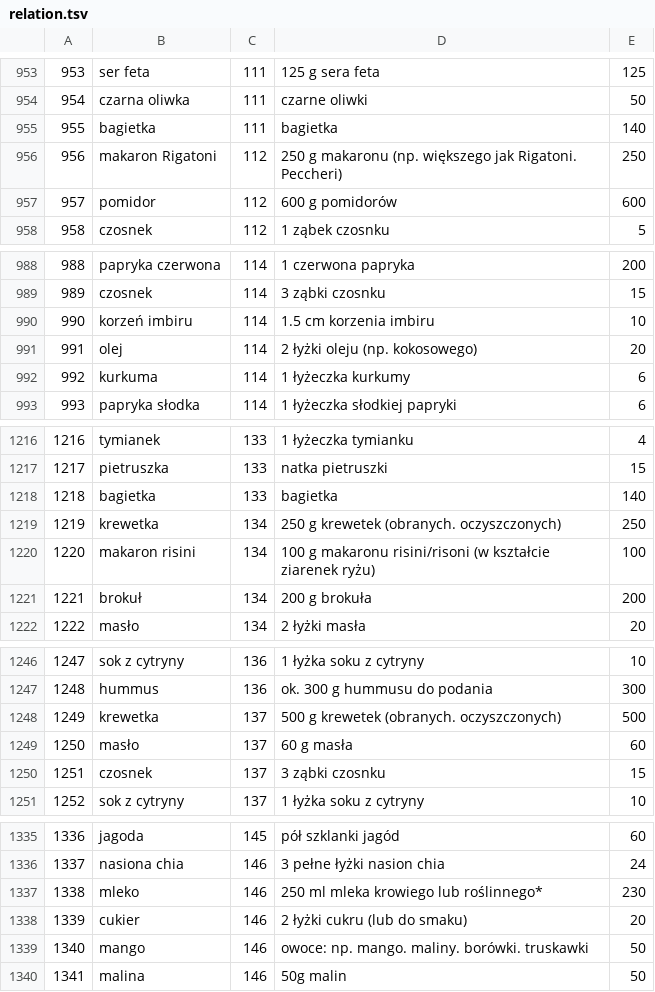
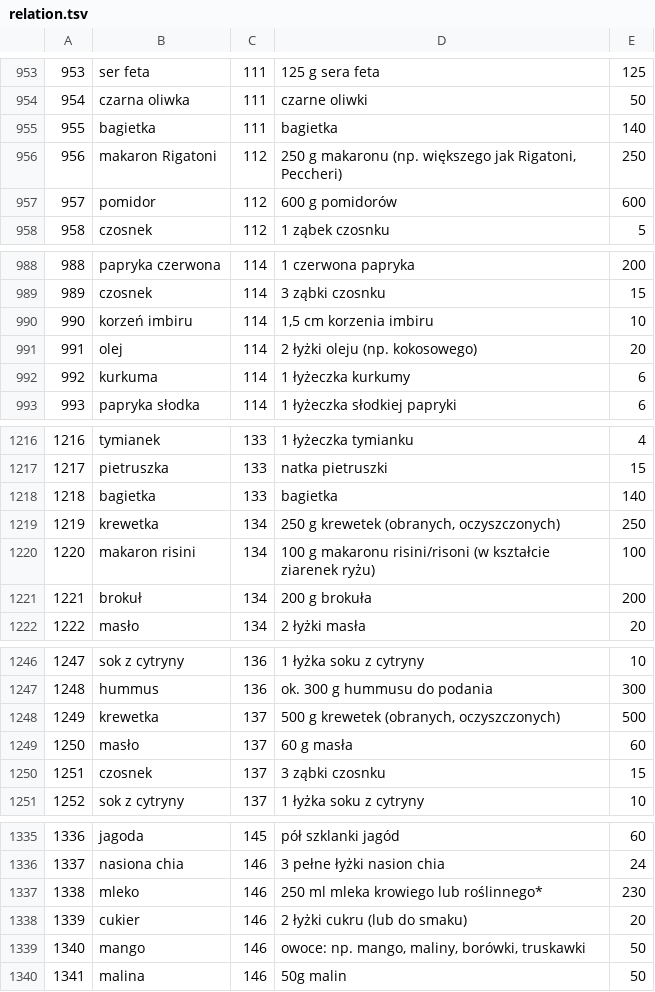
Before and after one commit to KamilDonda/diet-app-backend, a TSV file: inserter_files/relation.tsv, drawn as a sheet; only a part is shown, gaps mark what is left out.

Commit message:
ref

```diff
--- a/inserter_files/relation.tsv
+++ b/inserter_files/relation.tsv
@@ -955,3 +955,3 @@
 955	bagietka	111	bagietka	140
-956	makaron Rigatoni	112	250 g makaronu (np. większego jak Rigatoni. Peccheri)	250
+956	makaron Rigatoni	112	250 g makaronu (np. większego jak Rigatoni, Peccheri)	250
 957	pomidor	112	600 g pomidorów	600
@@ -989,3 +989,3 @@
 989	czosnek	114	3 ząbki czosnku	15
-990	korzeń imbiru	114	1.5 cm korzenia imbiru	10
+990	korzeń imbiru	114	1,5 cm korzenia imbiru	10
 991	olej	114	2 łyżki oleju (np. kokosowego)	20
@@ -1218,3 +1218,3 @@
 1218	bagietka	133	bagietka	140
-1219	krewetka	134	250 g krewetek (obranych. oczyszczonych)	250
+1219	krewetka	134	250 g krewetek (obranych, oczyszczonych)	250
 1220	makaron risini	134	100 g makaronu risini/risoni (w kształcie ziarenek ryżu)	100
@@ -1247,3 +1247,3 @@
 1248	hummus	136	ok. 300 g hummusu do podania	300
-1249	krewetka	137	500 g krewetek (obranych. oczyszczonych)	500
+1249	krewetka	137	500 g krewetek (obranych, oczyszczonych)	500
 1250	masło	137	60 g masła	60
@@ -1338,3 +1338,3 @@
 1339	cukier	146	2 łyżki cukru (lub do smaku)	20
-1340	mango	146	owoce: np. mango. maliny. borówki. truskawki	50
+1340	mango	146	owoce: np. mango, maliny, borówki, truskawki	50
 1341	malina	146	50g malin	50
```
